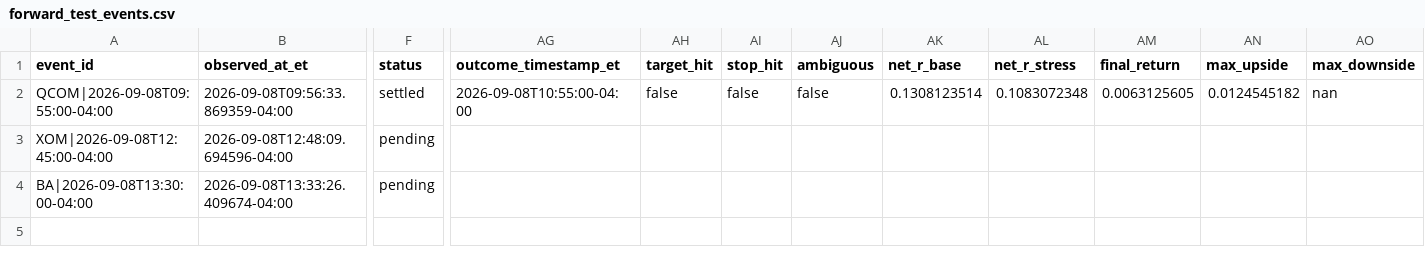
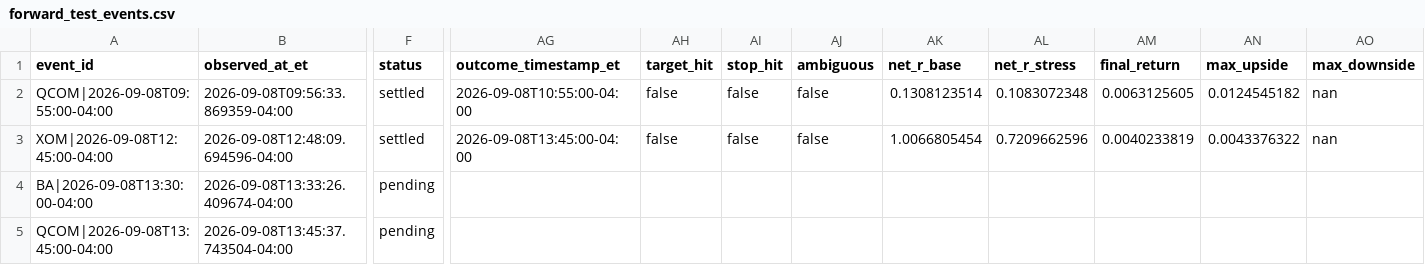
Before and after one commit to lamyapowell21-web/clarity-market-mobile, a CSV file: forward_test_events.csv, drawn as a sheet; only a part is shown, gaps mark what is left out; rows hold the shown columns only; the diff names each change by its address in the sheet, - before the commit and + after, or states it on an @@ line.

```diff
--- a/forward_test_events.csv
+++ b/forward_test_events.csv
-F3 (status): pending
+F3 (status): settled
-AG3 (outcome_timestamp_et): (empty)
+AG3 (outcome_timestamp_et): 2026-09-08T13:45:00-04:00
-AH3 (target_hit): (empty)
+AH3 (target_hit): false
-AI3 (stop_hit): (empty)
+AI3 (stop_hit): false
-AJ3 (ambiguous): (empty)
+AJ3 (ambiguous): false
-AK3 (net_r_base): (empty)
+AK3 (net_r_base): 1.0066805454
-AL3 (net_r_stress): (empty)
+AL3 (net_r_stress): 0.7209662596
-AM3 (final_return): (empty)
+AM3 (final_return): 0.0040233819
-AN3 (max_upside): (empty)
+AN3 (max_upside): 0.0043376322
-AO3 (max_downside): (empty)
+AO3 (max_downside): nan
+row 5: QCOM|2026-09-08T13:45:00-04:00 | 2026-09-08T13:45:37.743504-04:00 | pending
```
Also changed, not shown: 1 other file.
